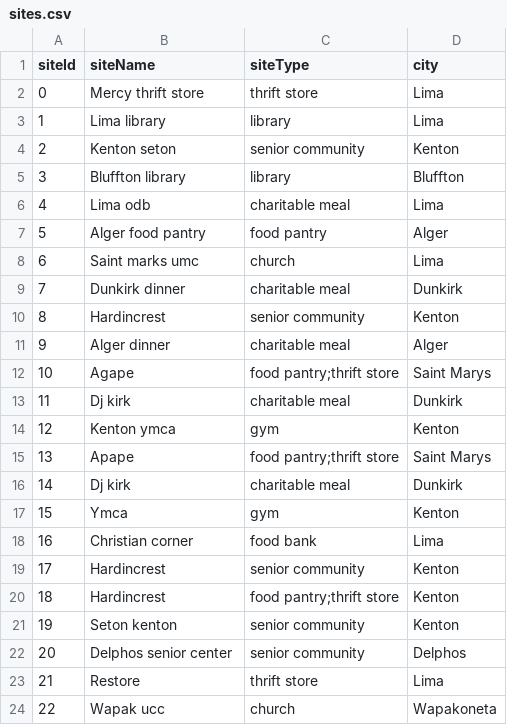
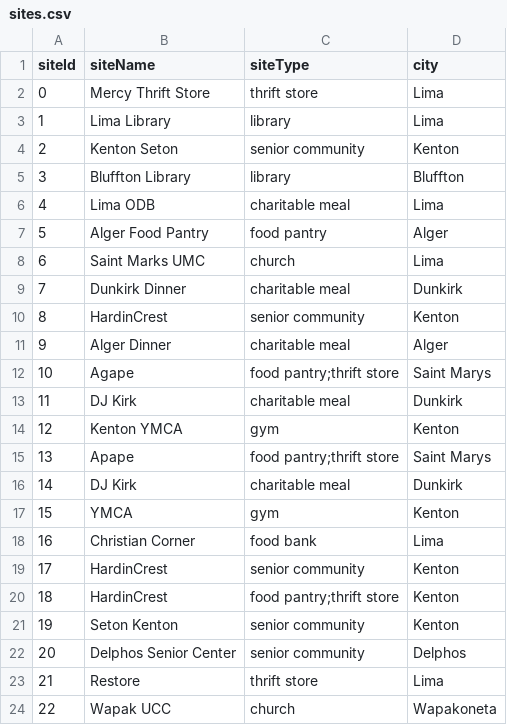
Before and after one commit to Human-Centered-Optimization-Lab/clinicOpt, a CSV file: data/sites.csv, drawn as a sheet.

```diff
--- a/data/sites.csv
+++ b/data/sites.csv
@@ -1,24 +1,24 @@
 siteId,siteName,siteType,city
-0,Mercy thrift store,thrift store,Lima
-1,Lima library,library,Lima
-2,Kenton seton,senior community,Kenton
-3,Bluffton library,library,Bluffton
-4,Lima odb,charitable meal,Lima
-5,Alger food pantry,food pantry,Alger
-6,Saint marks umc,church,Lima
-7,Dunkirk dinner,charitable meal,Dunkirk
-8,Hardincrest ,senior community,Kenton
-9,Alger dinner,charitable meal,Alger
+0,Mercy Thrift Store,thrift store,Lima
+1,Lima Library,library,Lima
+2,Kenton Seton,senior community,Kenton
+3,Bluffton Library,library,Bluffton
+4,Lima ODB,charitable meal,Lima
+5,Alger Food Pantry,food pantry,Alger
+6,Saint Marks UMC,church,Lima
+7,Dunkirk Dinner,charitable meal,Dunkirk
+8,HardinCrest ,senior community,Kenton
+9,Alger Dinner,charitable meal,Alger
 10,Agape,food pantry;thrift store,Saint Marys
-11,Dj kirk ,charitable meal,Dunkirk
-12,Kenton ymca,gym,Kenton
+11,DJ Kirk ,charitable meal,Dunkirk
+12,Kenton YMCA,gym,Kenton
 13,Apape,food pantry;thrift store,Saint Marys
-14,Dj kirk,charitable meal,Dunkirk
-15,Ymca,gym,Kenton
-16,Christian corner,food bank,Lima
-17,Hardincrest,senior community,Kenton
-18,Hardincrest,food pantry;thrift store,Kenton
-19,Seton kenton,senior community,Kenton
-20,Delphos senior center,senior community,Delphos
+14,DJ Kirk,charitable meal,Dunkirk
+15,YMCA,gym,Kenton
+16,Christian Corner,food bank,Lima
+17,HardinCrest,senior community,Kenton
+18,HardinCrest,food pantry;thrift store,Kenton
+19,Seton Kenton,senior community,Kenton
+20,Delphos Senior Center,senior community,Delphos
 21,Restore,thrift store,Lima
-22,Wapak ucc,church,Wapakoneta
+22,Wapak UCC,church,Wapakoneta
```
Also changed, not shown: data/events.csv, 1 other file.
